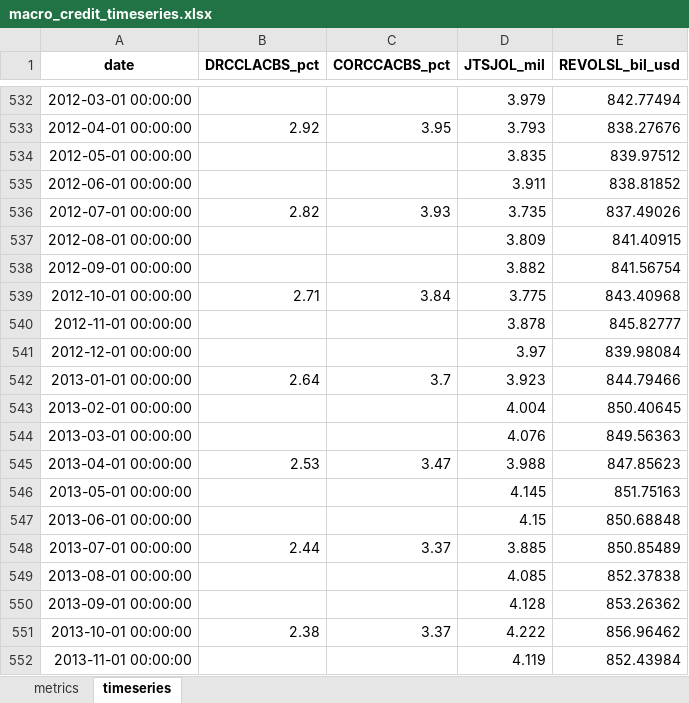
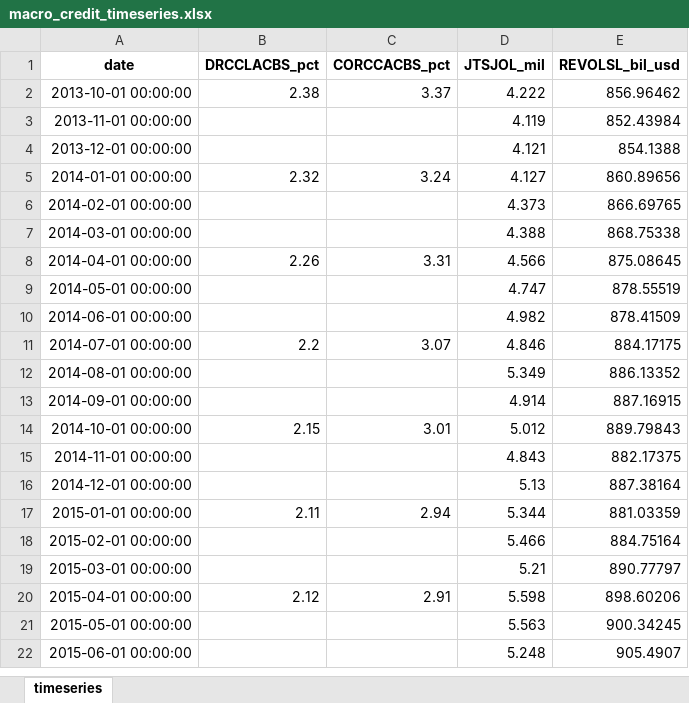
Before and after one commit to cjbrownbear/Macro-Credit-Dashboard, an Excel workbook: macro_credit_timeseries.xlsx, sheet timeseries, drawn as a sheet; only a part is shown, gaps mark what is left out; the shorter side is filled out with more unchanged rows; values as stored, in another font and other column widths than the file's, no borders; the diff covers the shown part only; the diff names each change by its address in the sheet, - before the commit and + after, or states it on an @@ line.

```diff
--- a/macro_credit_timeseries.xlsx (sheet timeseries)
+++ b/macro_credit_timeseries.xlsx (sheet timeseries)
-sheet tab: metrics
-row 532: 2012-03-01 00:00:00 |  |  | 3.979 | 842.77494
-row 533: 2012-04-01 00:00:00 | 2.92 | 3.95 | 3.793 | 838.27676
-row 534: 2012-05-01 00:00:00 |  |  | 3.835 | 839.97512
-row 535: 2012-06-01 00:00:00 |  |  | 3.911 | 838.81852
-row 536: 2012-07-01 00:00:00 | 2.82 | 3.93 | 3.735 | 837.49026
-row 537: 2012-08-01 00:00:00 |  |  | 3.809 | 841.40915
-row 538: 2012-09-01 00:00:00 |  |  | 3.882 | 841.56754
-row 539: 2012-10-01 00:00:00 | 2.71 | 3.84 | 3.775 | 843.40968
-row 540: 2012-11-01 00:00:00 |  |  | 3.878 | 845.82777
-row 541: 2012-12-01 00:00:00 |  |  | 3.97 | 839.98084
-row 542: 2013-01-01 00:00:00 | 2.64 | 3.7 | 3.923 | 844.79466
-row 543: 2013-02-01 00:00:00 |  |  | 4.004 | 850.40645
-row 544: 2013-03-01 00:00:00 |  |  | 4.076 | 849.56363
-row 545: 2013-04-01 00:00:00 | 2.53 | 3.47 | 3.988 | 847.85623
-row 546: 2013-05-01 00:00:00 |  |  | 4.145 | 851.75163
-row 547: 2013-06-01 00:00:00 |  |  | 4.15 | 850.68848
-row 548: 2013-07-01 00:00:00 | 2.44 | 3.37 | 3.885 | 850.85489
-row 549: 2013-08-01 00:00:00 |  |  | 4.085 | 852.37838
-row 550: 2013-09-01 00:00:00 |  |  | 4.128 | 853.26362
```
Also changed, not shown: 530 removed rows elsewhere in this sheet, 1 other file.
